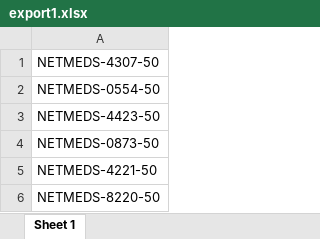
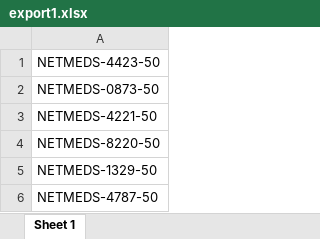
Before and after one commit to ssai2001/bloodbank, an Excel workbook: static/export1.xlsx, sheet Sheet 1, drawn as a sheet; only a part is shown; the shorter side is filled out with more unchanged rows; values as stored, in another font and other column widths than the file's, no borders; the diff names each change by its address in the sheet, - before the commit and + after, or states it on an @@ line.

```diff
--- a/static/export1.xlsx (sheet Sheet 1)
+++ b/static/export1.xlsx (sheet Sheet 1)
-row 1: NETMEDS-4307-50
-row 2: NETMEDS-0554-50
```
Also changed, not shown: 5 other files.
